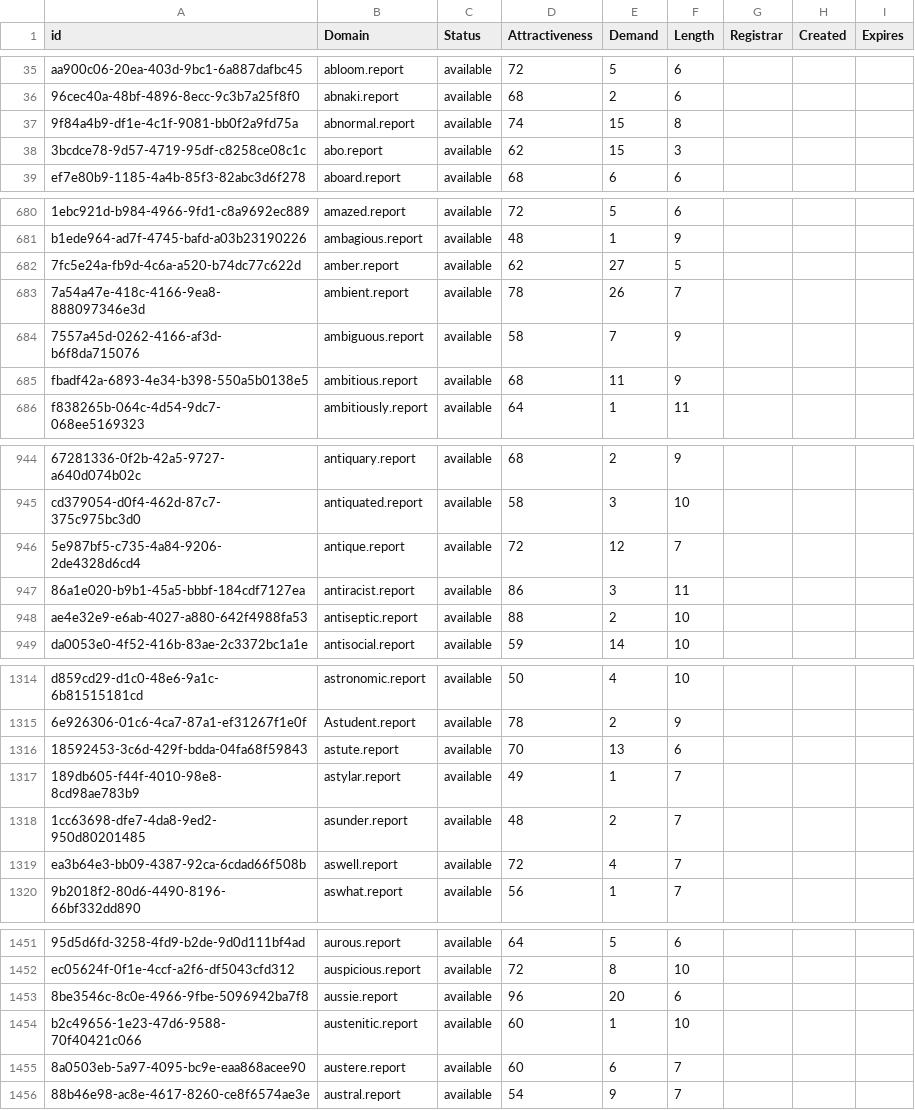
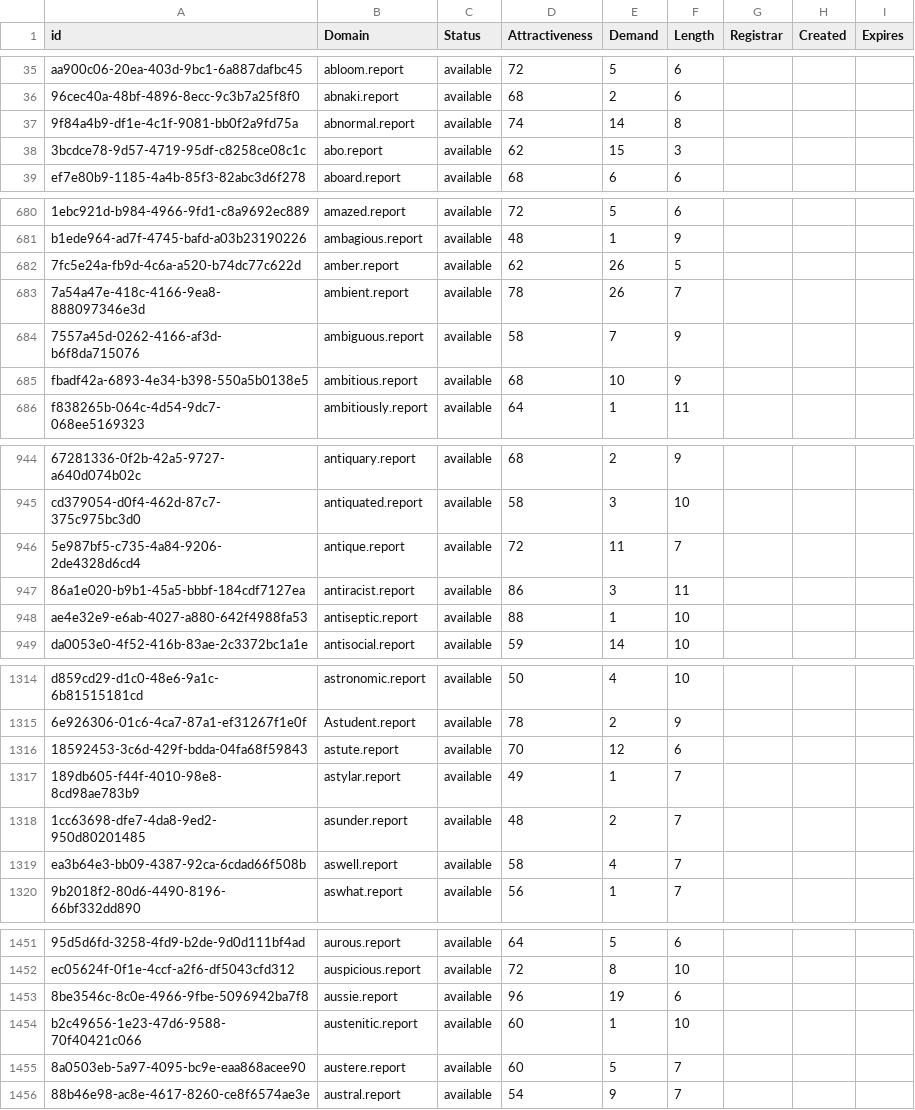
Before and after one commit to UniqueDomains/report-oneword-domains, a CSV file: report.csv, drawn as a sheet; only a part is shown, gaps mark what is left out; the diff covers the shown part only; the diff names each change by its address in the sheet, - before the commit and + after, or states it on an @@ line.

```diff
--- a/report.csv
+++ b/report.csv
-E37 (Demand): 15
+E37 (Demand): 14
-E682 (Demand): 27
+E682 (Demand): 26
-E685 (Demand): 11
+E685 (Demand): 10
-E946 (Demand): 12
+E946 (Demand): 11
-E948 (Demand): 2
+E948 (Demand): 1
-E1316 (Demand): 13
+E1316 (Demand): 12
-D1319 (Attractiveness): 72
+D1319 (Attractiveness): 58
-E1453 (Demand): 20
+E1453 (Demand): 19
-E1455 (Demand): 6
+E1455 (Demand): 5
```
Also changed, not shown: 189 edited cells elsewhere in this file, 2 other files.
